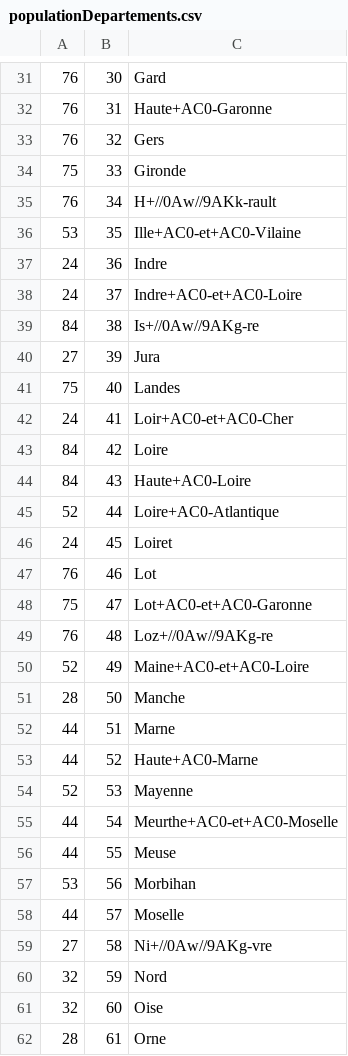
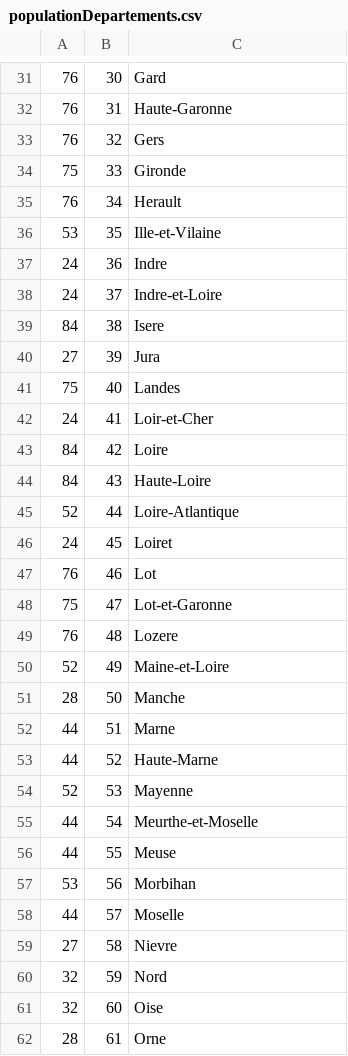
Before and after one commit to jeanr84/OpenData, a CSV file: res/data/departements/populationDepartements.csv, drawn as a sheet; only a part is shown, gaps mark what is left out; the diff covers the shown part only.

```diff
--- a/res/data/departements/populationDepartements.csv
+++ b/res/data/departements/populationDepartements.csv
@@ -31,26 +31,26 @@
 76,30,Gard
-76,31,Haute+AC0-Garonne
+76,31,Haute-Garonne
 76,32,Gers
 75,33,Gironde
-76,34,H+//0Aw//9AKk-rault
-53,35,Ille+AC0-et+AC0-Vilaine
+76,34,Herault
+53,35,Ille-et-Vilaine
 24,36,Indre
-24,37,Indre+AC0-et+AC0-Loire
-84,38,Is+//0Aw//9AKg-re
+24,37,Indre-et-Loire
+84,38,Isere
 27,39,Jura
 75,40,Landes
-24,41,Loir+AC0-et+AC0-Cher
+24,41,Loir-et-Cher
 84,42,Loire
-84,43,Haute+AC0-Loire
-52,44,Loire+AC0-Atlantique
+84,43,Haute-Loire
+52,44,Loire-Atlantique
 24,45,Loiret
 76,46,Lot
-75,47,Lot+AC0-et+AC0-Garonne
-76,48,Loz+//0Aw//9AKg-re
-52,49,Maine+AC0-et+AC0-Loire
+75,47,Lot-et-Garonne
+76,48,Lozere
+52,49,Maine-et-Loire
 28,50,Manche
 44,51,Marne
-44,52,Haute+AC0-Marne
+44,52,Haute-Marne
 52,53,Mayenne
-44,54,Meurthe+AC0-et+AC0-Moselle
+44,54,Meurthe-et-Moselle
 44,55,Meuse
@@ -58,3 +58,3 @@
 44,57,Moselle
-27,58,Ni+//0Aw//9AKg-vre
+27,58,Nievre
 32,59,Nord
```
Also changed, not shown: 37 edited cells elsewhere in this file.
